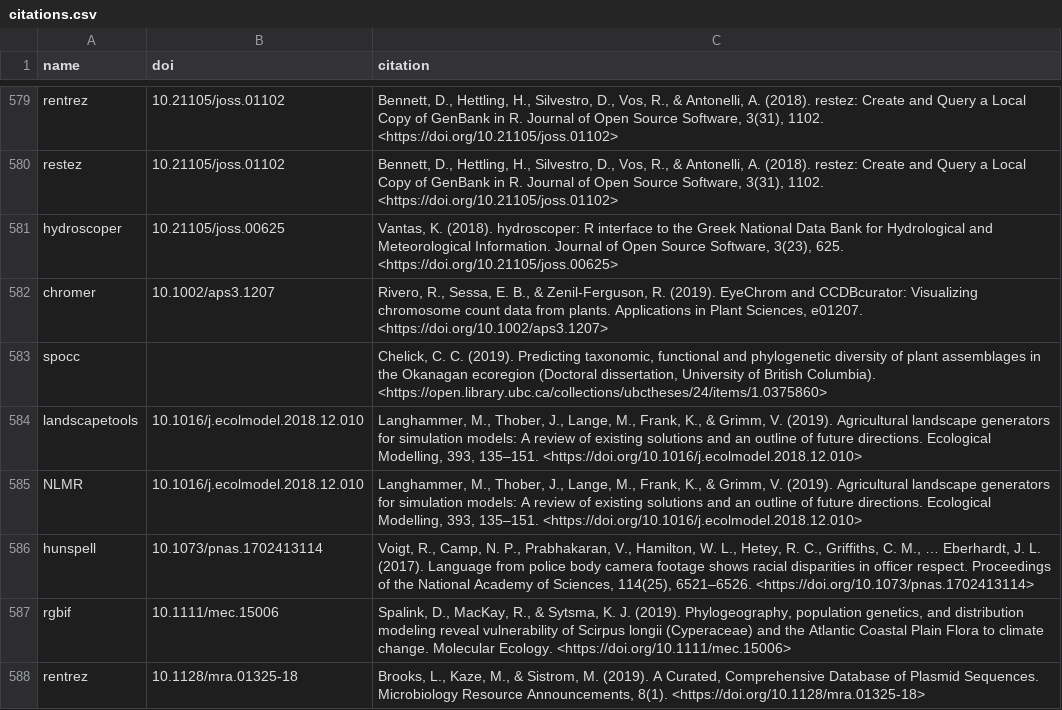
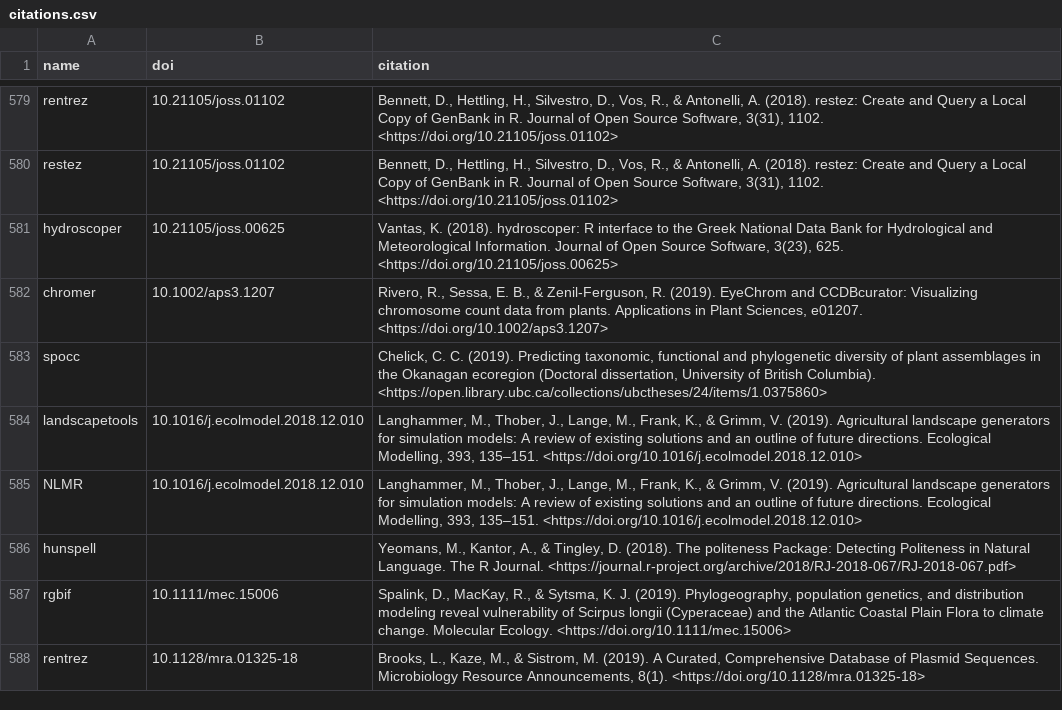
Before and after one commit to ropensci/roapi, a CSV file: data/citations.csv, drawn as a sheet; only a part is shown, gaps mark what is left out.

Commit message:
fix hunspell citation Yoeman et al. R journal, not a PNAS article

```diff
--- a/data/citations.csv
+++ b/data/citations.csv
@@ -585,3 +585,3 @@ landscapetools;"10.1016/j.ecolmodel.2018.12.010";"Langhammer, M., Thober, J., La
 NLMR;"10.1016/j.ecolmodel.2018.12.010";"Langhammer, M., Thober, J., Lange, M., Frank, K., & Grimm, V. (2019). Agricultural landscape generators for simulation models: A review of existing solutions and an outline of future directions. Ecological Modelling, 393, 135–151. <https://doi.org/10.1016/j.ecolmodel.2018.12.010>"
-hunspell;"10.1073/pnas.1702413114";"Voigt, R., Camp, N. P., Prabhakaran, V., Hamilton, W. L., Hetey, R. C., Griffiths, C. M., … Eberhardt, J. L. (2017). Language from police body camera footage shows racial disparities in officer respect. Proceedings of the National Academy of Sciences, 114(25), 6521–6526. <https://doi.org/10.1073/pnas.1702413114>"
+hunspell;;"Yeomans, M., Kantor, A., & Tingley, D. (2018). The politeness Package: Detecting Politeness in Natural Language. The R Journal. <https://journal.r-project.org/archive/2018/RJ-2018-067/RJ-2018-067.pdf>"
 rgbif;"10.1111/mec.15006";"Spalink, D., MacKay, R., & Sytsma, K. J. (2019). Phylogeography, population genetics, and distribution modeling reveal vulnerability of Scirpus longii (Cyperaceae) and the Atlantic Coastal Plain Flora to climate change. Molecular Ecology. <https://doi.org/10.1111/mec.15006>"
```
